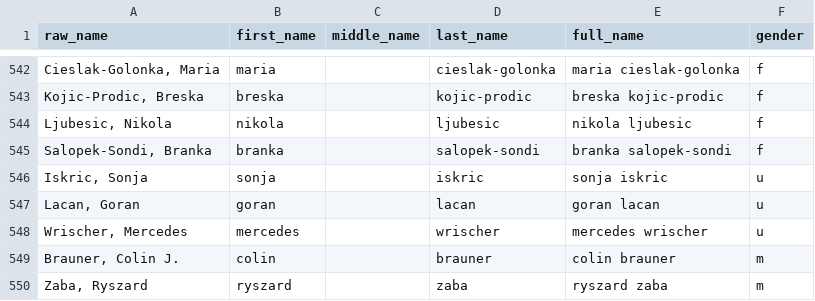
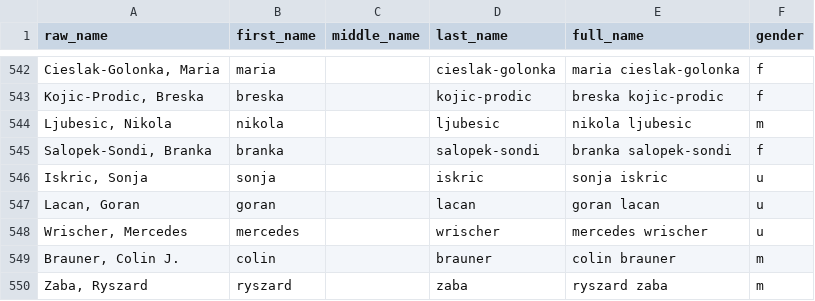
Before and after one commit to GenderGapSTEM-PublicationAnalysis/name_gender_inference, a CSV file: test_data/test_data_genderizeR.csv, drawn as a sheet; only a part is shown, gaps mark what is left out.

Commit message:
Fix one error in ground truth. Will continue but need to fix Prepare_test_data_from_genderizeR_paper.ipynb first

```diff
--- a/test_data/test_data_genderizeR.csv
+++ b/test_data/test_data_genderizeR.csv
@@ -543,3 +543,3 @@
 "Kojic-Prodic, Breska","breska","","kojic-prodic","breska kojic-prodic","f"
-"Ljubesic, Nikola","nikola","","ljubesic","nikola ljubesic","f"
+"Ljubesic, Nikola","nikola","","ljubesic","nikola ljubesic","m"
 "Salopek-Sondi, Branka","branka","","salopek-sondi","branka salopek-sondi","f"
```
Also changed, not shown: test_data/test_data_genderizeR_gender_guesser.csv, test_data/test_data_genderizeR_genderize_io.csv.
